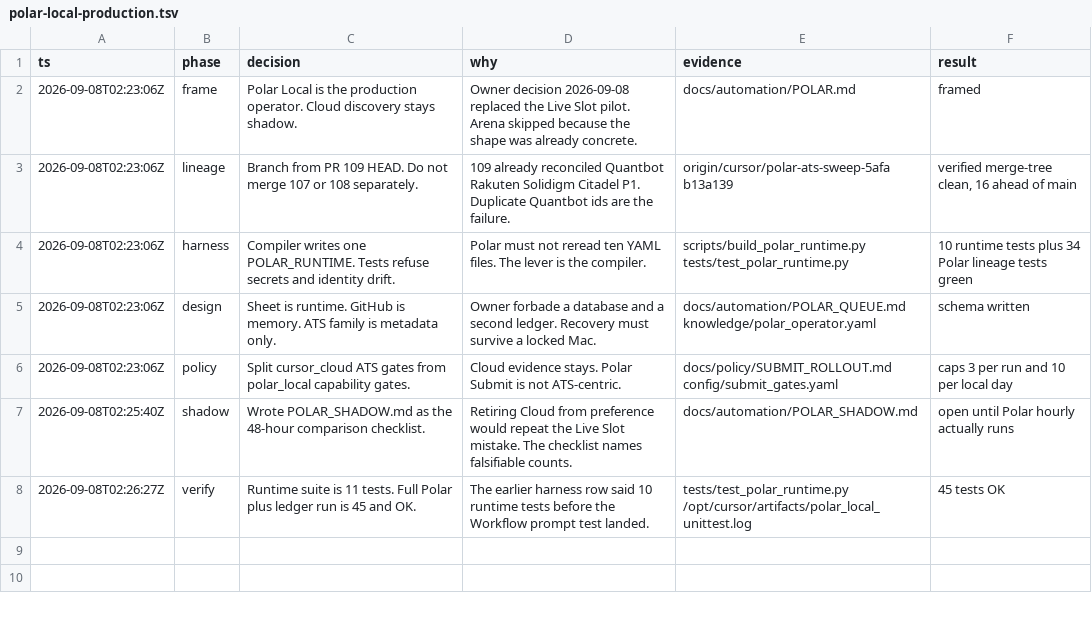
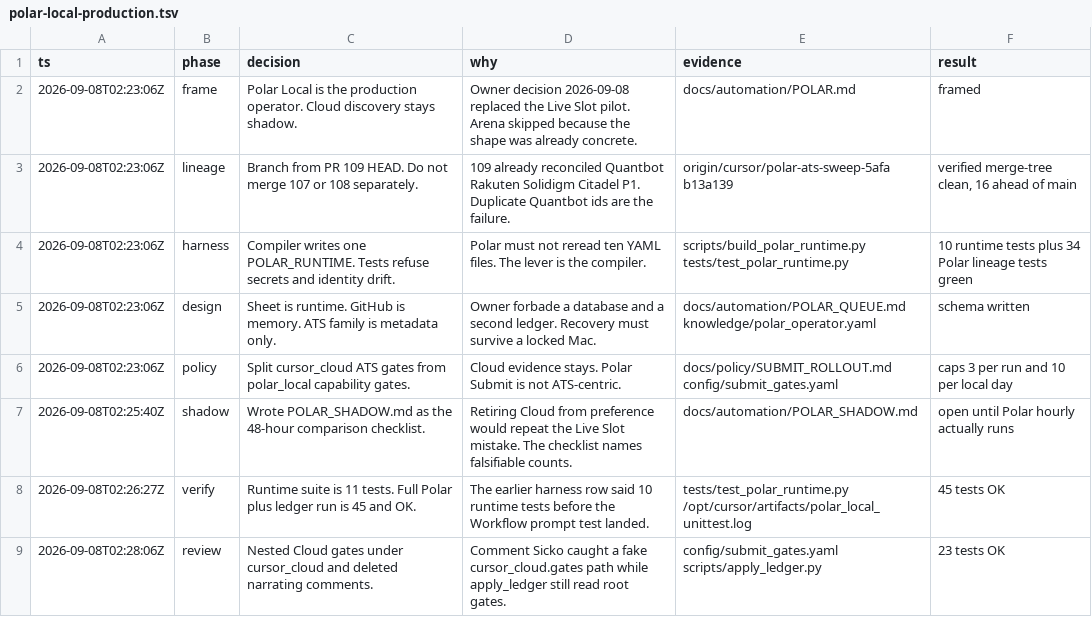
Before and after one commit to JunyiZhou-Conny/job-search-2026-2027-starter, a TSV file: .audit/polar-local-production.tsv, drawn as a sheet.

```diff
--- a/.audit/polar-local-production.tsv
+++ b/.audit/polar-local-production.tsv
@@ -8 +8,2 @@ ts	phase	decision	why	evidence	result
 2026-09-08T02:26:27Z	verify	Runtime suite is 11 tests. Full Polar plus ledger run is 45 and OK.	The earlier harness row said 10 runtime tests before the Workflow prompt test landed.	tests/test_polar_runtime.py /opt/cursor/artifacts/polar_local_unittest.log	45 tests OK
+2026-09-08T02:28:06Z	review	Nested Cloud gates under cursor_cloud and deleted narrating comments.	Comment Sicko caught a fake cursor_cloud.gates path while apply_ledger still read root gates.	config/submit_gates.yaml scripts/apply_ledger.py	23 tests OK
```
Also changed, not shown: 7 other files.
